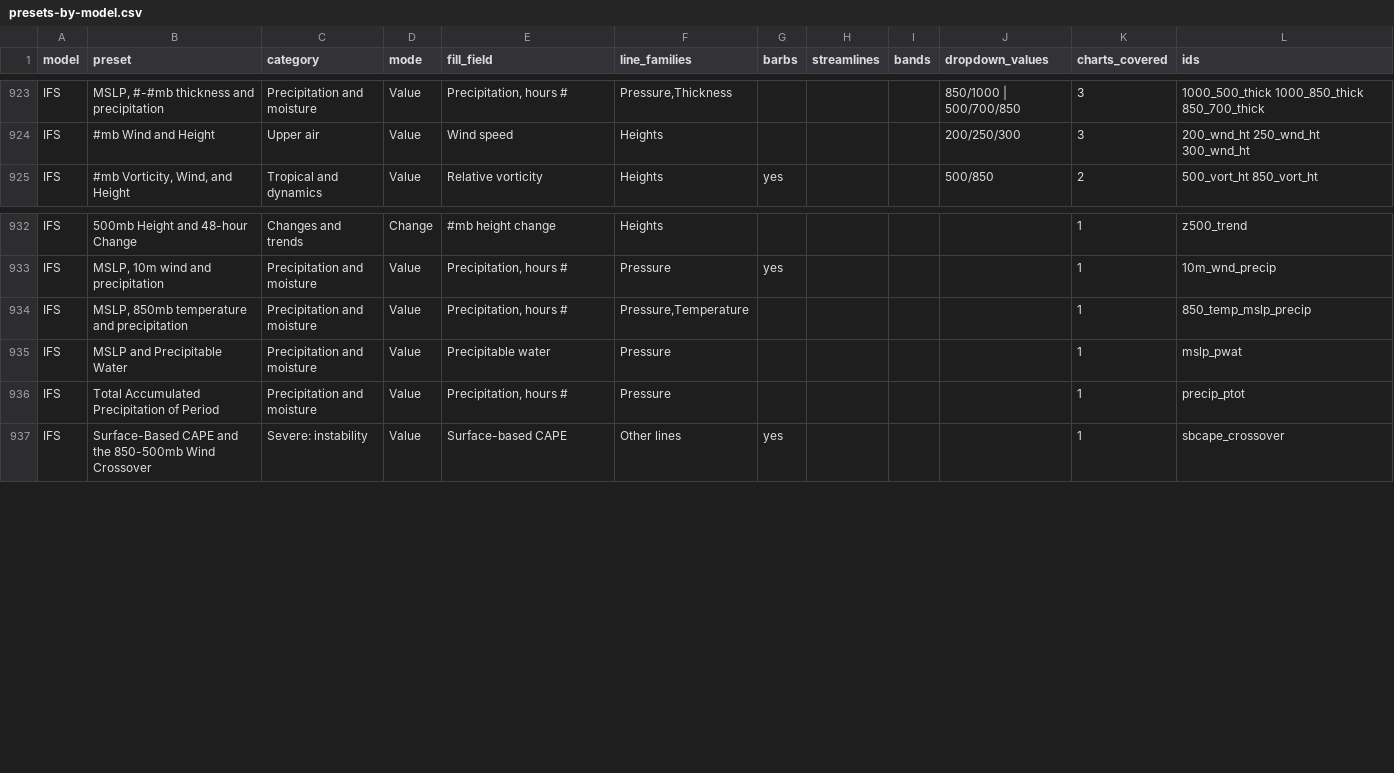
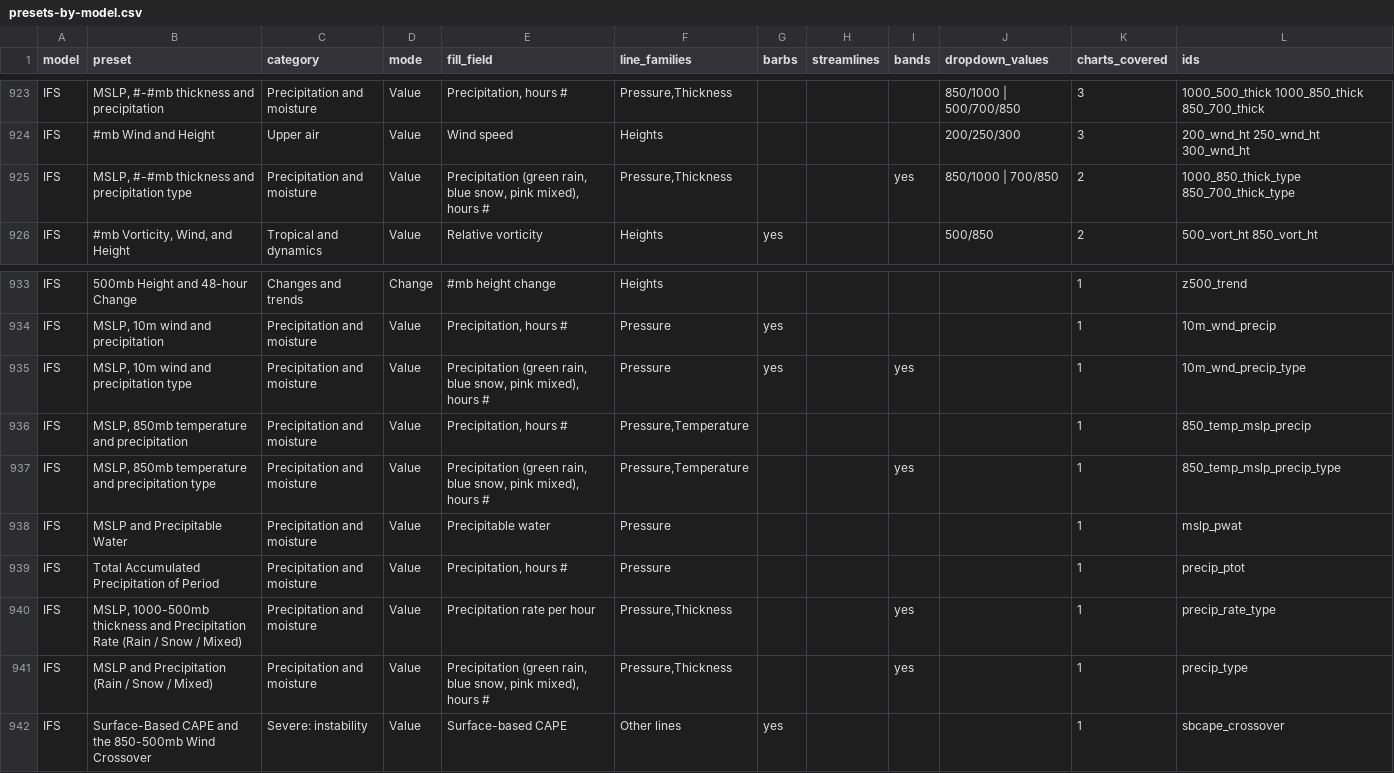
Before and after one commit to intelati26/wxqt-grib, a CSV file: docs/presets/presets-by-model.csv, drawn as a sheet; only a part is shown, gaps mark what is left out.

```diff
--- a/docs/presets/presets-by-model.csv
+++ b/docs/presets/presets-by-model.csv
@@ -924,2 +924,3 @@ IFS,"MSLP, #-#mb thickness and precipitation",Precipitation and moisture,Value,"
 IFS,#mb Wind and Height,Upper air,Value,Wind speed,Heights,,,,200/250/300,3,200_wnd_ht 250_wnd_ht 300_wnd_ht
+IFS,"MSLP, #-#mb thickness and precipitation type",Precipitation and moisture,Value,"Precipitation (green rain, blue snow, pink mixed), hours #","Pressure,Thickness",,,yes,850/1000 | 700/850,2,1000_850_thick_type 850_700_thick_type
 IFS,"#mb Vorticity, Wind, and Height",Tropical and dynamics,Value,Relative vorticity,Heights,yes,,,500/850,2,500_vort_ht 850_vort_ht
@@ -933,5 +934,9 @@ IFS,500mb Height and 48-hour Change,Changes and trends,Change,#mb height change,
 IFS,"MSLP, 10m wind and precipitation",Precipitation and moisture,Value,"Precipitation, hours #",Pressure,yes,,,,1,10m_wnd_precip
+IFS,"MSLP, 10m wind and precipitation type",Precipitation and moisture,Value,"Precipitation (green rain, blue snow, pink mixed), hours #",Pressure,yes,,yes,,1,10m_wnd_precip_type
 IFS,"MSLP, 850mb temperature and precipitation",Precipitation and moisture,Value,"Precipitation, hours #","Pressure,Temperature",,,,,1,850_temp_mslp_precip
+IFS,"MSLP, 850mb temperature and precipitation type",Precipitation and moisture,Value,"Precipitation (green rain, blue snow, pink mixed), hours #","Pressure,Temperature",,,yes,,1,850_temp_mslp_precip_type
 IFS,MSLP and Precipitable Water,Precipitation and moisture,Value,Precipitable water,Pressure,,,,,1,mslp_pwat
 IFS,Total Accumulated Precipitation of Period,Precipitation and moisture,Value,"Precipitation, hours #",Pressure,,,,,1,precip_ptot
+IFS,"MSLP, 1000-500mb thickness and Precipitation Rate (Rain / Snow / Mixed)",Precipitation and moisture,Value,Precipitation rate per hour,"Pressure,Thickness",,,yes,,1,precip_rate_type
+IFS,MSLP and Precipitation (Rain / Snow / Mixed),Precipitation and moisture,Value,"Precipitation (green rain, blue snow, pink mixed), hours #","Pressure,Thickness",,,yes,,1,precip_type
 IFS,Surface-Based CAPE and the 850-500mb Wind Crossover,Severe: instability,Value,Surface-based CAPE,Other lines,yes,,,,1,sbcape_crossover
```
Also changed, not shown: docs/presets/alias-table.csv, docs/presets/checks-by-family.csv, 14 other files.
